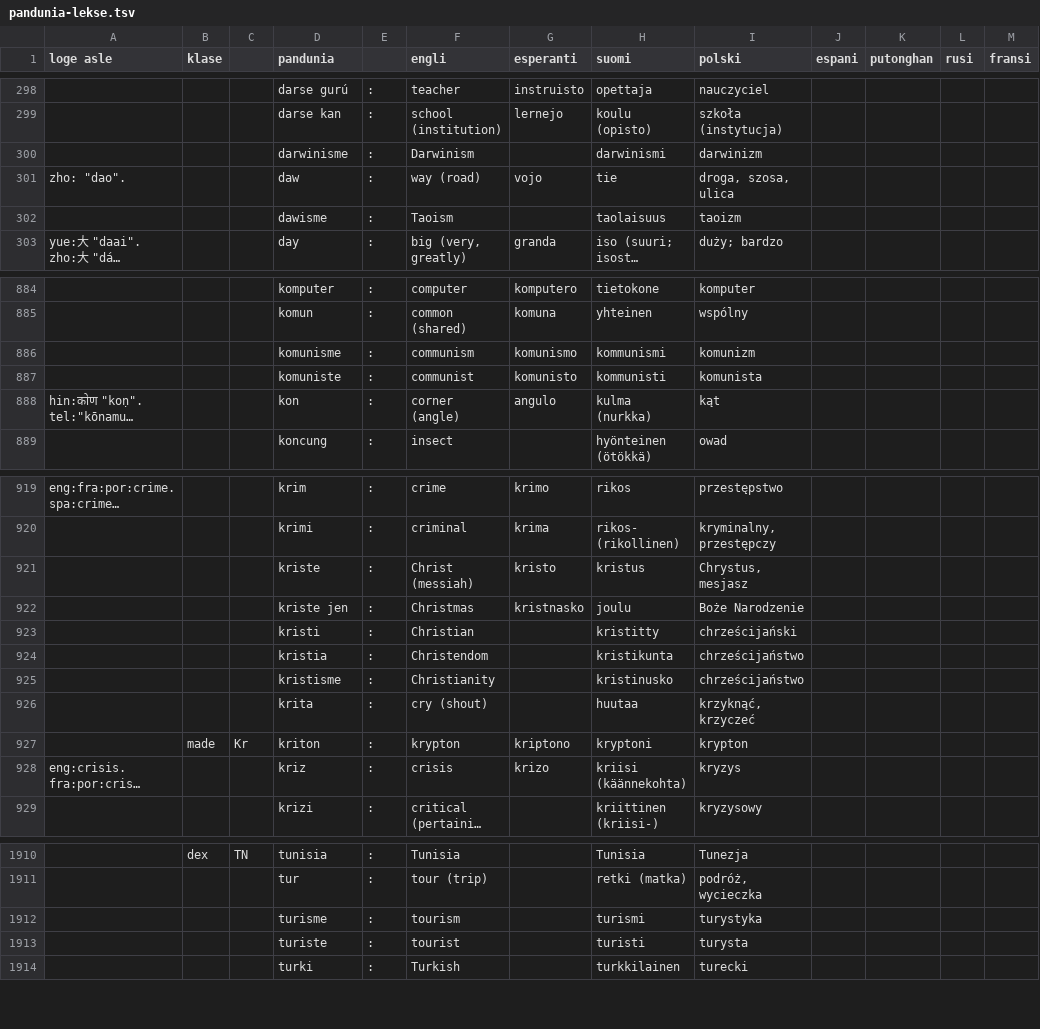
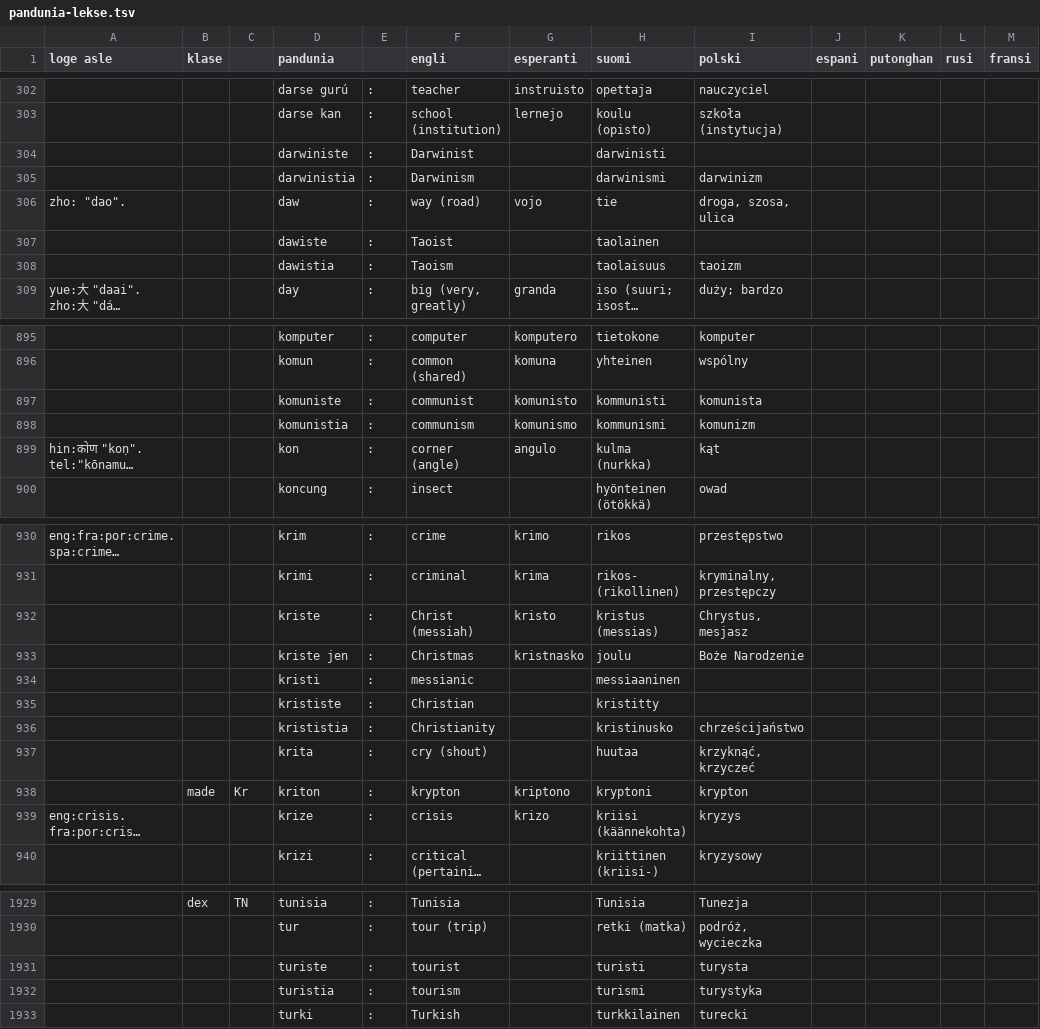
Before and after one commit to barumau/pandunia, a TSV file: pandunia-lekse.tsv, drawn as a sheet; only a part is shown, gaps mark what is left out; long unchanged cells end in …; removed rows and columns are numbered as before the commit, all else as after; the diff covers the shown part only; the diff names each change by its address in the sheet, - before the commit and + after, or states it on an @@ line.

```diff
--- a/pandunia-lekse.tsv
+++ b/pandunia-lekse.tsv
+row 304:  |  |  | darwiniste | : | Darwinist |  | darwinisti
-D305 (pandunia): darwinisme
+D305 (pandunia): darwinistia
+row 307:  |  |  | dawiste | : | Taoist |  | taolainen
-D308 (pandunia): dawisme
+D308 (pandunia): dawistia
-row 886:  |  |  | komunisme | : | communism | komunismo | kommunismi | komunizm
+row 898:  |  |  | komunistia | : | communism | komunismo | kommunismi | komunizm
-H932 (suomi): kristus
+H932 (suomi): kristus (messias)
+row 934:  |  |  | kristi | : | messianic |  | messiaaninen
-D935 (pandunia): kristi
+D935 (pandunia): krististe
-I935 (polski): chrześcijański
+I935 (polski): (empty)
-row 924:  |  |  | kristia | : | Christendom |  | kristikunta | chrześcijaństwo
-D936 (pandunia): kristisme
+D936 (pandunia): krististia
-D939 (pandunia): kriz
+D939 (pandunia): krize
-row 1912:  |  |  | turisme | : | tourism |  | turismi | turystyka
+row 1932:  |  |  | turistia | : | tourism |  | turismi | turystyka
```
Also changed, not shown: 21 added rows, 3 removed rows, 2 moved rows and 24 edited cells elsewhere in this file, 12 other files.
